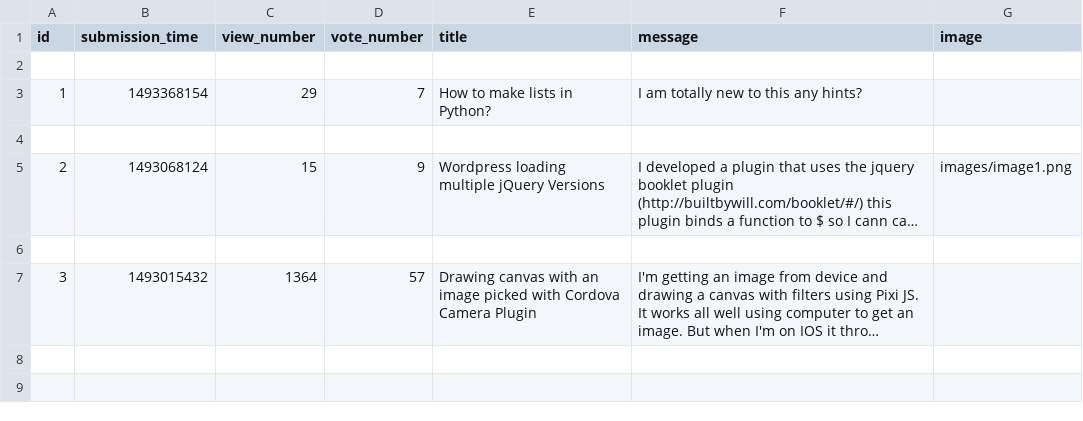
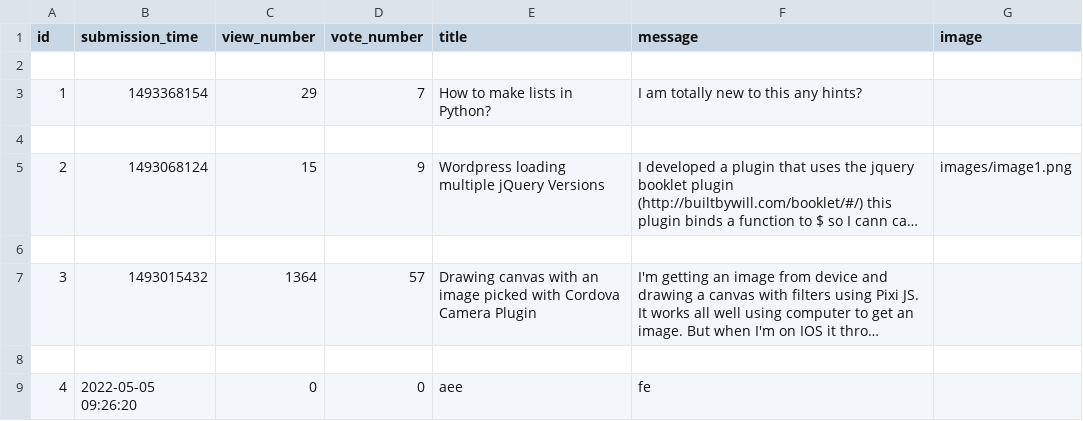
Before and after one commit to MadalinaDumitrascu/AskMate1, a CSV file: sample_data/question.csv, drawn as a sheet; long unchanged cells end in …; the diff names each change by its address in the sheet, - before the commit and + after, or states it on an @@ line.

```diff
--- a/sample_data/question.csv
+++ b/sample_data/question.csv
+row 8: (empty)
+row 9: 4 | 2022-05-05 09:26:20 | 0 | 0 | aee | fe
```
Also changed, not shown: 7 other files.
